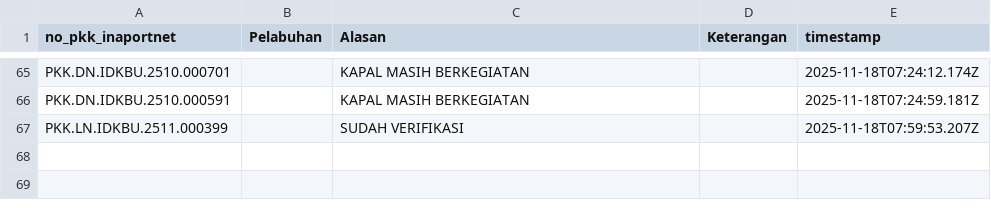
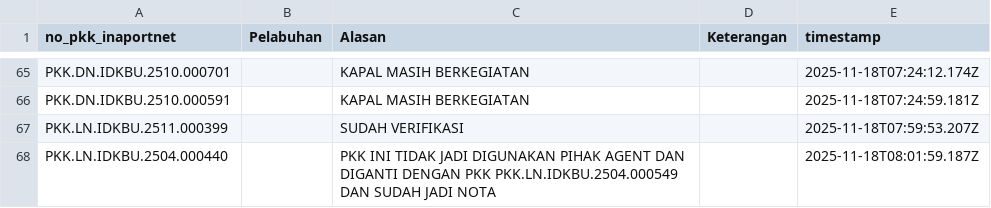
Before and after one commit to Hadi197/Outstanding, a CSV file: abai.csv, drawn as a sheet; only a part is shown, gaps mark what is left out; the diff names each change by its address in the sheet, - before the commit and + after, or states it on an @@ line.

Commit message:
Update abai.csv - 2025-11-18T08:01:59.136Z

```diff
--- a/abai.csv
+++ b/abai.csv
+row 68: PKK.LN.IDKBU.2504.000440 |  | PKK INI TIDAK JADI DIGUNAKAN PIHAK AGENT DAN DIGANTI DENGAN PKK PKK.LN.IDKBU.2504.000549 DAN SUDAH JADI NOTA |  | 2025-11-18T08:01:59.187Z
```
